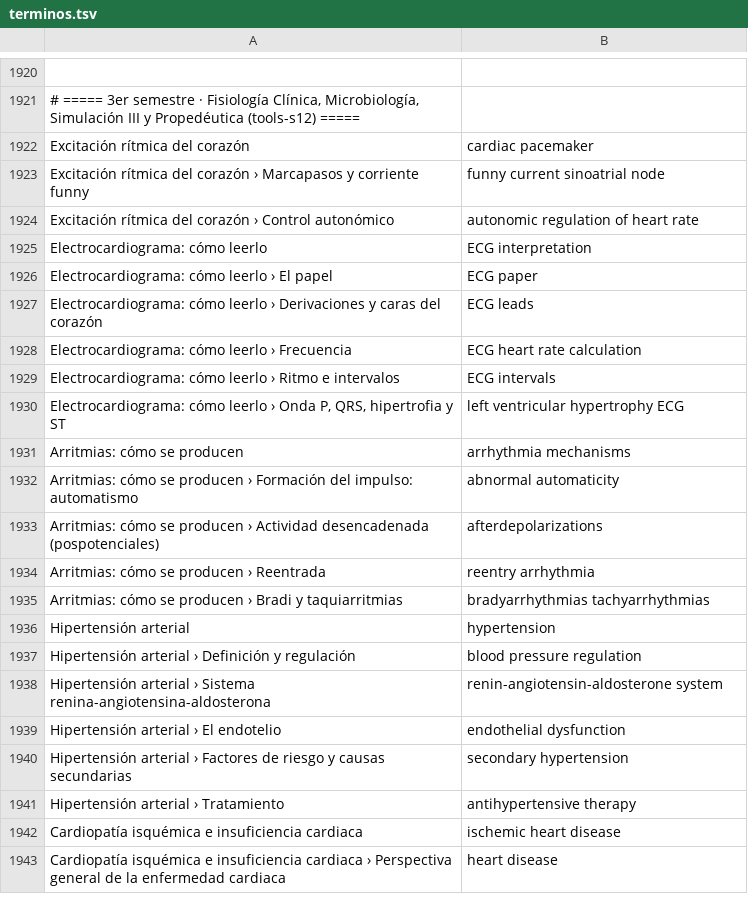
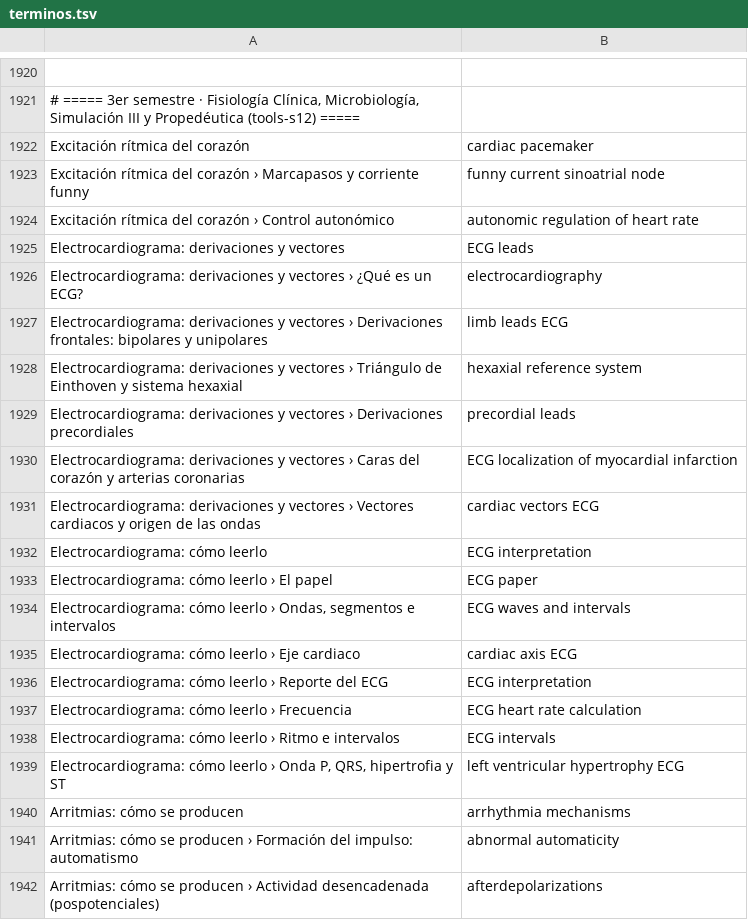
Before and after one commit to marcosreinah88-design/medicina-udlap-app, a TSV file: tools-amboss/terminos.tsv, drawn as a sheet; only a part is shown, gaps mark what is left out; the shorter side is filled out with more unchanged rows; removed rows and columns are numbered as before the commit, all else as after; the diff names each change by its address in the sheet, - before the commit and + after, or states it on an @@ line.

```diff
--- a/tools-amboss/terminos.tsv
+++ b/tools-amboss/terminos.tsv
+row 1925: Electrocardiograma: derivaciones y vectores | ECG leads
+row 1926: Electrocardiograma: derivaciones y vectores › ¿Qué es un ECG? | electrocardiography
+row 1927: Electrocardiograma: derivaciones y vectores › Derivaciones frontales: bipolares y unipolares | limb leads ECG
+row 1928: Electrocardiograma: derivaciones y vectores › Triángulo de Einthoven y sistema hexaxial | hexaxial reference system
+row 1929: Electrocardiograma: derivaciones y vectores › Derivaciones precordiales | precordial leads
+row 1930: Electrocardiograma: derivaciones y vectores › Caras del corazón y arterias coronarias | ECG localization of myocardial infarction
+row 1931: Electrocardiograma: derivaciones y vectores › Vectores cardiacos y origen de las ondas | cardiac vectors ECG
-row 1927: Electrocardiograma: cómo leerlo › Derivaciones y caras del corazón | ECG leads
+row 1934: Electrocardiograma: cómo leerlo › Ondas, segmentos e intervalos | ECG waves and intervals
+row 1935: Electrocardiograma: cómo leerlo › Eje cardiaco | cardiac axis ECG
+row 1936: Electrocardiograma: cómo leerlo › Reporte del ECG | ECG interpretation
```
Also changed, not shown: 21 other files.
